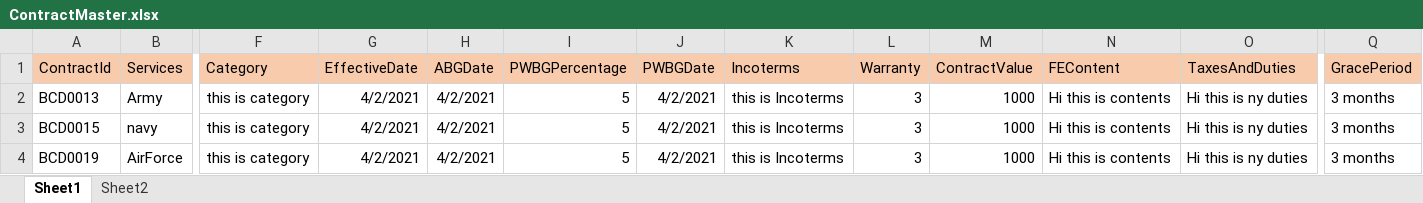
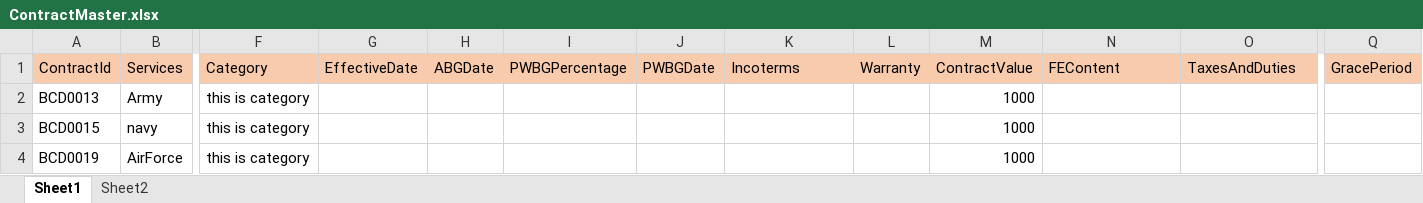
Before and after one commit to weedkiller/MOD_Portal, an Excel workbook: Src/ACQ.Web.App/ExcelFile/ContractMaster.xlsx, sheet Sheet1, drawn as a sheet; only a part is shown, gaps mark what is left out; values as stored, in another font and other column widths than the file's, no borders; the diff names each change by its address in the sheet, - before the commit and + after, or states it on an @@ line.

```diff
--- a/Src/ACQ.Web.App/ExcelFile/ContractMaster.xlsx (sheet Sheet1)
+++ b/Src/ACQ.Web.App/ExcelFile/ContractMaster.xlsx (sheet Sheet1)
-G2:G4 (EffectiveDate): 4/2/2021
+G2:G4 (EffectiveDate): (empty)
-H2:H4 (ABGDate): 4/2/2021
+H2:H4 (ABGDate): (empty)
-I2:I4 (PWBGPercentage): 5
+I2:I4 (PWBGPercentage): (empty)
-J2:J4 (PWBGDate): 4/2/2021
+J2:J4 (PWBGDate): (empty)
-K2:K4 (Incoterms): this is Incoterms
+K2:K4 (Incoterms): (empty)
-L2:L4 (Warranty): 3
+L2:L4 (Warranty): (empty)
-N2:N4 (FEContent): Hi this is contents
+N2:N4 (FEContent): (empty)
-O2:O4 (TaxesAndDuties): Hi this is ny duties
+O2:O4 (TaxesAndDuties): (empty)
-Q2:Q4 (GracePeriod): 3 months
+Q2:Q4 (GracePeriod): (empty)
```
Also changed, not shown: Src/ACQ.Web.App/ExcelFile/StageDetails.xlsx, 14 other files.
